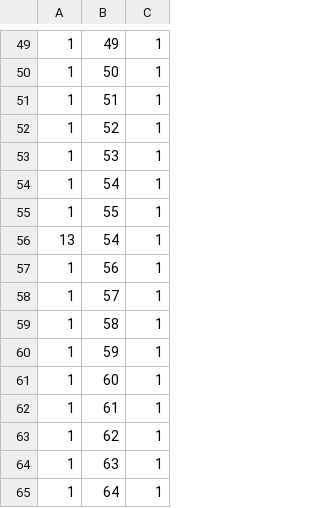
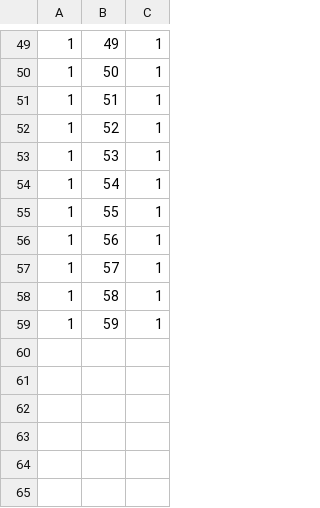
Before and after one commit to tamangGolay/HRAD-System, a CSV file: public/master/RoleFormAccess.csv, drawn as a sheet; only a part is shown, gaps mark what is left out; the diff names each change by its address in the sheet, - before the commit and + after, or states it on an @@ line.

```diff
--- a/public/master/RoleFormAccess.csv
+++ b/public/master/RoleFormAccess.csv
-row 56: 13 | 54 | 1
-row 61: 1 | 60 | 1
-row 62: 1 | 61 | 1
-row 63: 1 | 62 | 1
-row 64: 1 | 63 | 1
-row 65: 1 | 64 | 1
```
Also changed, not shown: public/master/Forms.csv.
